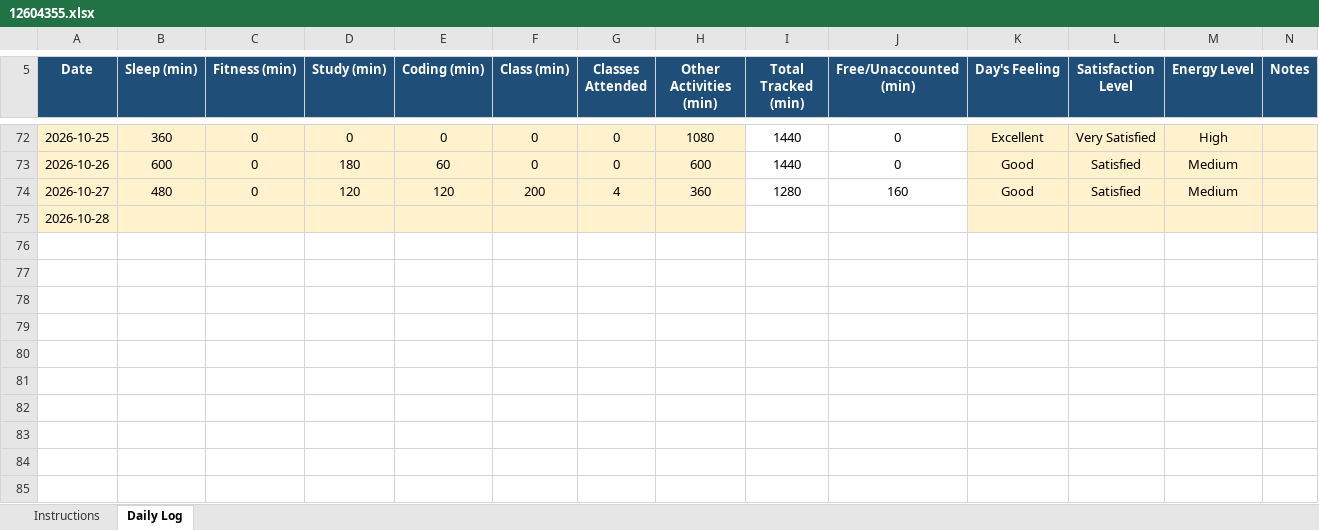
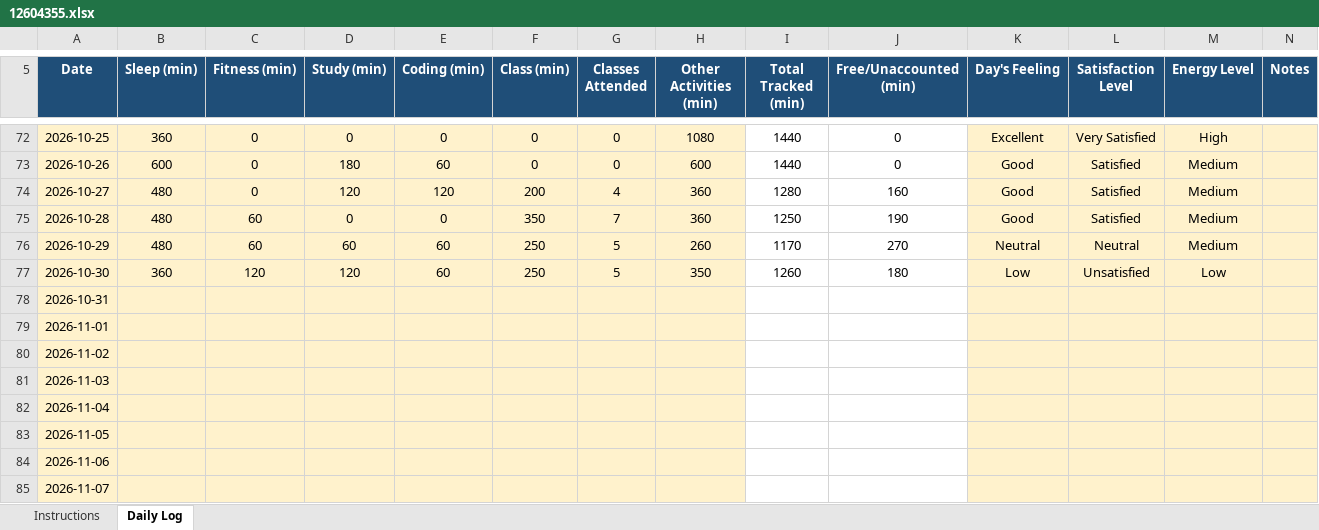
Before and after one commit to Hyghen/CAP776, an Excel workbook: 12604355.xlsx, sheet Daily Log, drawn as a sheet; only a part is shown, gaps mark what is left out; values as stored, in another font and other column widths than the file's, no borders; conditional formats not drawn; addresses are those after the commit; the diff names each change by its address in the sheet, - before the commit and + after, or states it on an @@ line.

Commit message:
Updated today at 12:00 PM 31-oct

```diff
--- a/12604355.xlsx (sheet Daily Log)
+++ b/12604355.xlsx (sheet Daily Log)
+row 75: 2026-10-28 | 480 | 60 | 0 | 0 | 350 | 7 | 360 | 1250 | 190 | Good | Satisfied | Medium
+row 76: 2026-10-29 | 480 | 60 | 60 | 60 | 250 | 5 | 260 | 1170 | 270 | Neutral | Neutral | Medium
+row 77: 2026-10-30 | 360 | 120 | 120 | 60 | 250 | 5 | 350 | 1260 | 180 | Low | Unsatisfied | Low
-A78 (Date): 2026-10-28
+A78 (Date): 2026-10-31
+row 79: 2026-11-01
+row 80: 2026-11-02
+row 81: 2026-11-03
+row 82: 2026-11-04
+row 83: 2026-11-05
+row 84: 2026-11-06
+row 85: 2026-11-07
```
Also changed, not shown: formulas that keep their value.
